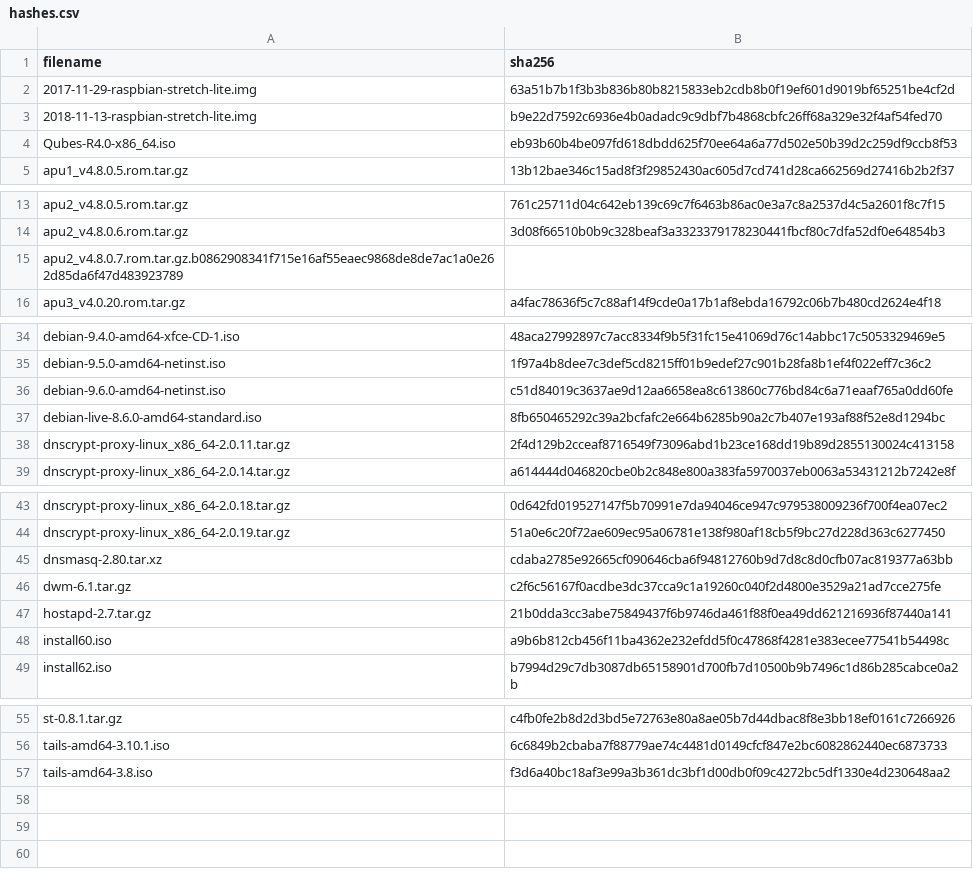
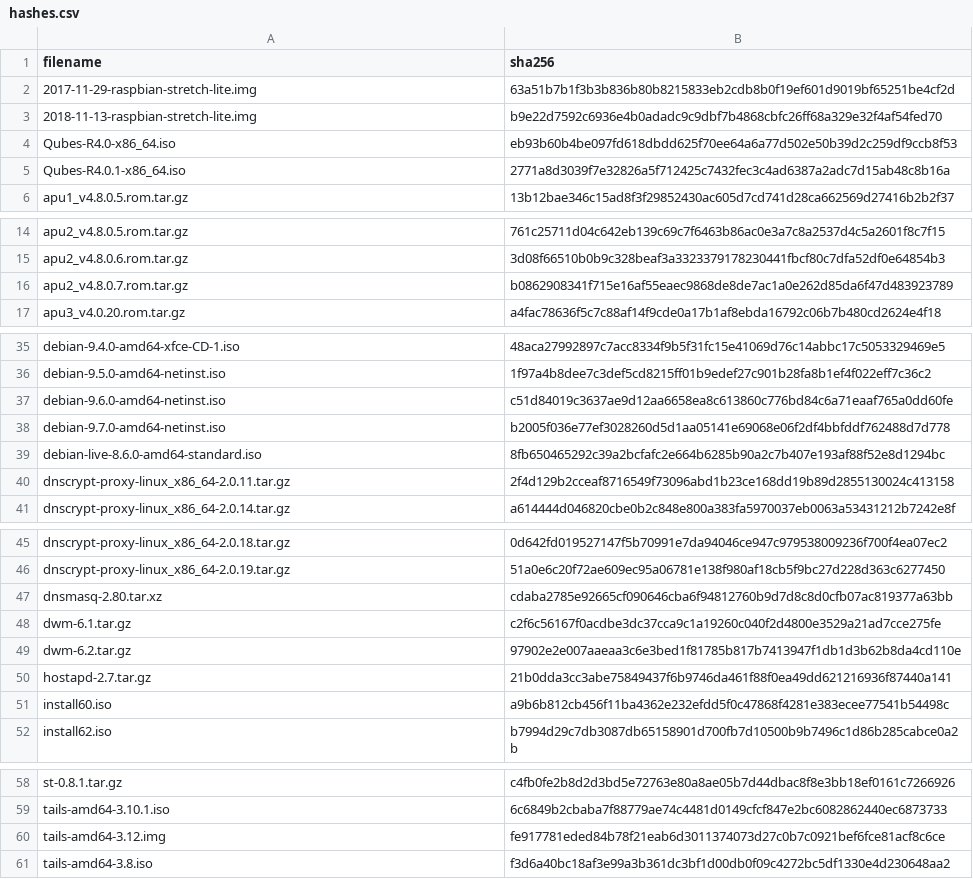
Before and after one commit to drduh/config, a CSV file: hashes.csv, drawn as a sheet; only a part is shown, gaps mark what is left out; removed rows and columns are numbered as before the commit, all else as after; the diff names each change by its address in the sheet, - before the commit and + after, or states it on an @@ line.

Commit message:
Sync hashes and domains, update license year

```diff
--- a/hashes.csv
+++ b/hashes.csv
+row 5: Qubes-R4.0.1-x86_64.iso | 2771a8d3039f7e32826a5f712425c7432fec3c4ad6387a2adc7d15ab48c8b16a
-row 15: apu2_v4.8.0.7.rom.tar.gz.b0862908341f715e16af55eaec9868de8de7ac1a0e262d85da6f47d483923789
+row 16: apu2_v4.8.0.7.rom.tar.gz | b0862908341f715e16af55eaec9868de8de7ac1a0e262d85da6f47d483923789
+row 38: debian-9.7.0-amd64-netinst.iso | b2005f036e77ef3028260d5d1aa05141e69068e06f2df4bbfddf762488d7d778
+row 49: dwm-6.2.tar.gz | 97902e2e007aaeaa3c6e3bed1f81785b817b7413947f1db1d3b62b8da4cd110e
+row 60: tails-amd64-3.12.img | fe917781eded84b78f21eab6d3011374073d27c0b7c0921bef6fce81acf8c6ce
```
Also changed, not shown: 7 other files.
